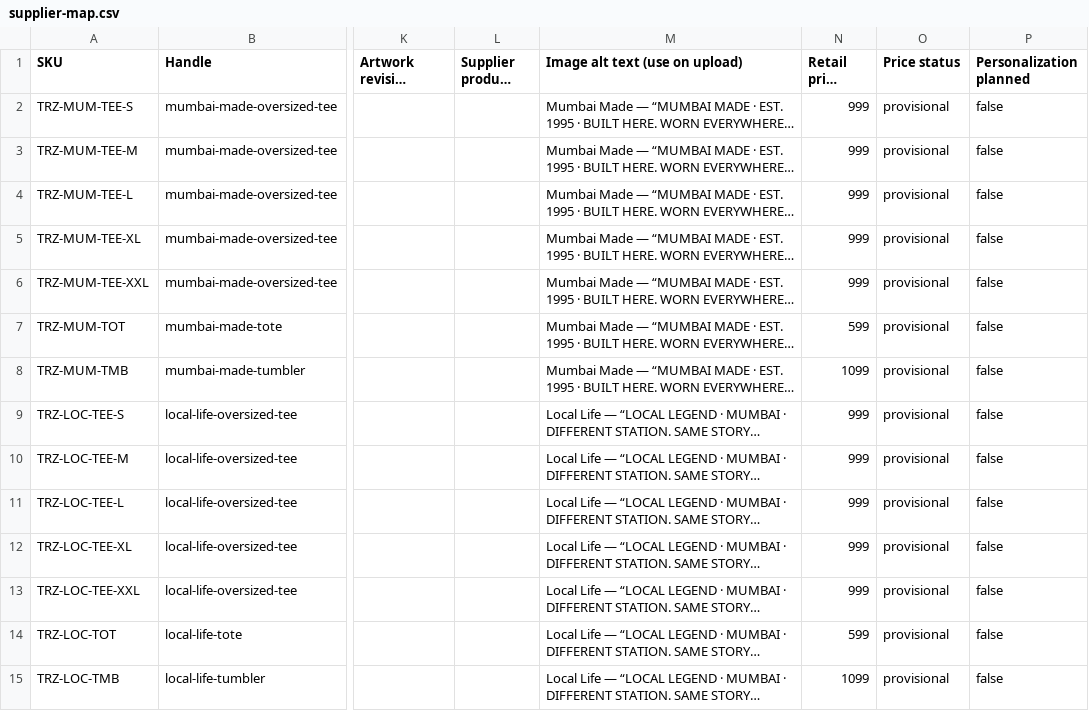
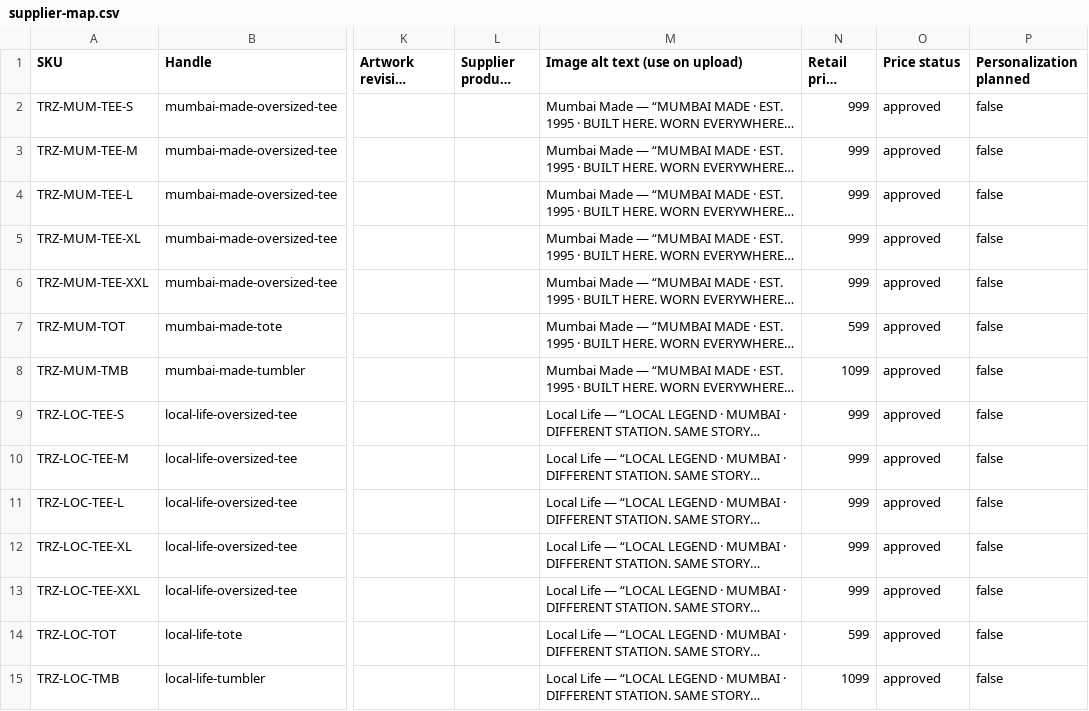
Before and after one commit to trenzora2024-gif/repo, a CSV file: catalogue/supplier-map.csv, drawn as a sheet; only a part is shown, gaps mark what is left out; long unchanged cells end in …; the diff covers the shown part only; the diff names each change by its address in the sheet, - before the commit and + after, or states it on an @@ line.

```diff
--- a/catalogue/supplier-map.csv
+++ b/catalogue/supplier-map.csv
-O2:O15 (Price status): provisional
+O2:O15 (Price status): approved
```
Also changed, not shown: 56 edited cells elsewhere in this file, catalogue/shopify-products.csv, 8 other files.
